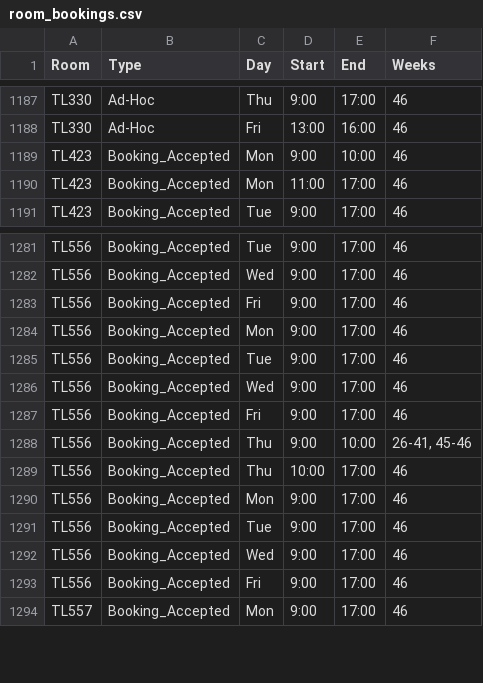
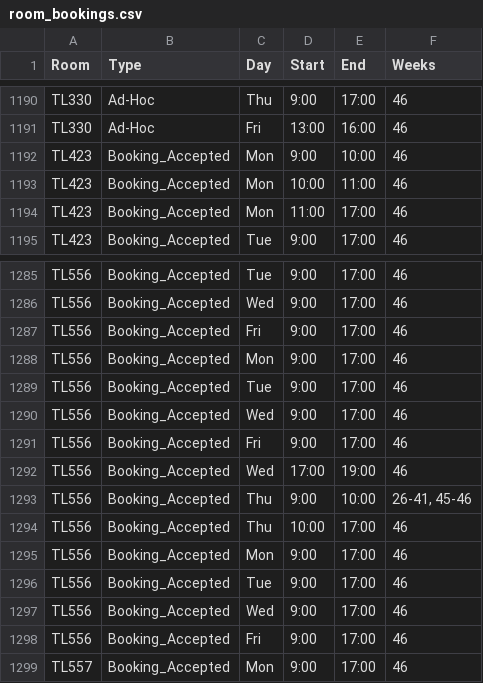
Before and after one commit to JonahMcN/StrathRooms.github.io, a CSV file: data/room_bookings.csv, drawn as a sheet; only a part is shown, gaps mark what is left out; the diff covers the shown part only; the diff names each change by its address in the sheet, - before the commit and + after, or states it on an @@ line.

```diff
--- a/data/room_bookings.csv
+++ b/data/room_bookings.csv
+row 1193: TL423 | Booking_Accepted | Mon | 10:00 | 11:00 | 46
+row 1292: TL556 | Booking_Accepted | Wed | 17:00 | 19:00 | 46
```
Also changed, not shown: 4 added rows and 1 removed row elsewhere in this file, data/empty_bookings.csv.
